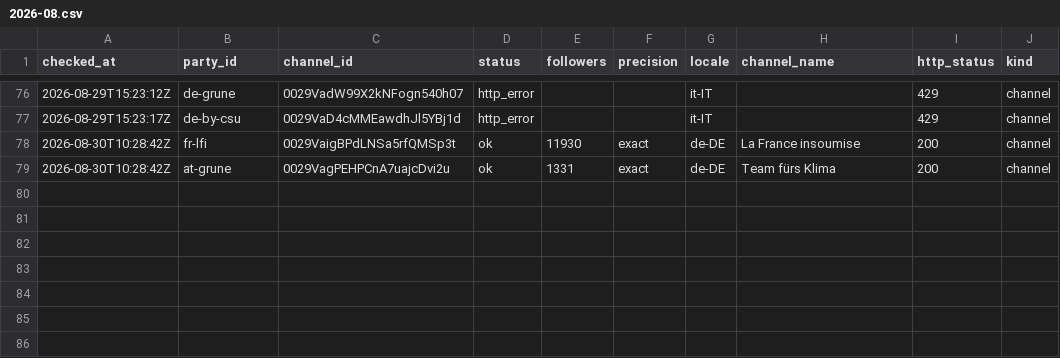
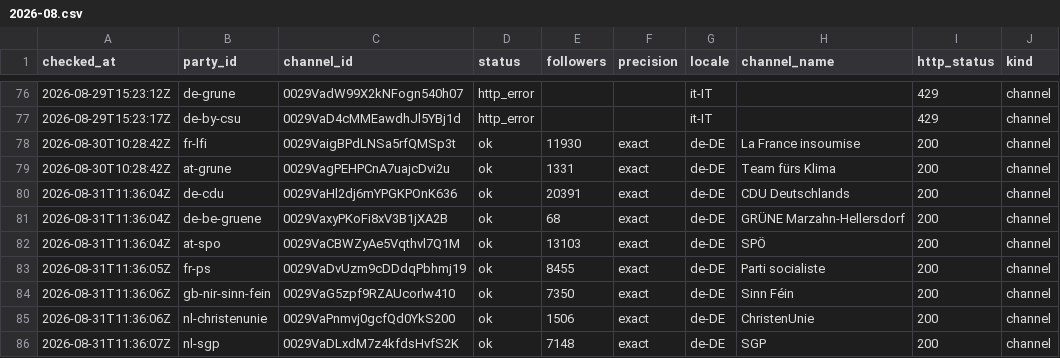
Before and after one commit to procom-dev/political-whatsapp-channels, a CSV file: datasets/party-channels/observations/2026-08.csv, drawn as a sheet; only a part is shown, gaps mark what is left out.

```diff
--- a/datasets/party-channels/observations/2026-08.csv
+++ b/datasets/party-channels/observations/2026-08.csv
@@ -79 +79,8 @@ checked_at,party_id,channel_id,status,followers,precision,locale,channel_name,ht
 2026-08-30T10:28:42Z,at-grune,0029VagPEHPCnA7uajcDvi2u,ok,1331,exact,de-DE,Team fürs Klima,200,channel
+2026-08-31T11:36:04Z,de-cdu,0029VaHl2dj6mYPGKPOnK636,ok,20391,exact,de-DE,CDU Deutschlands,200,channel
+2026-08-31T11:36:04Z,de-be-gruene,0029VaxyPKoFi8xV3B1jXA2B,ok,68,exact,de-DE,GRÜNE Marzahn-Hellersdorf,200,channel
+2026-08-31T11:36:04Z,at-spo,0029VaCBWZyAe5Vqthvl7Q1M,ok,13103,exact,de-DE,SPÖ,200,channel
+2026-08-31T11:36:05Z,fr-ps,0029VaDvUzm9cDDdqPbhmj19,ok,8455,exact,de-DE,Parti socialiste,200,channel
+2026-08-31T11:36:06Z,gb-nir-sinn-fein,0029VaG5zpf9RZAUcorlw410,ok,7350,exact,de-DE,Sinn Féin ,200,channel
+2026-08-31T11:36:06Z,nl-christenunie,0029VaPnmvj0gcfQd0YkS200,ok,1506,exact,de-DE,ChristenUnie,200,channel
+2026-08-31T11:36:07Z,nl-sgp,0029VaDLxdM7z4kfdsHvfS2K,ok,7148,exact,de-DE,SGP,200,channel
```
Also changed, not shown: 16 other files.
